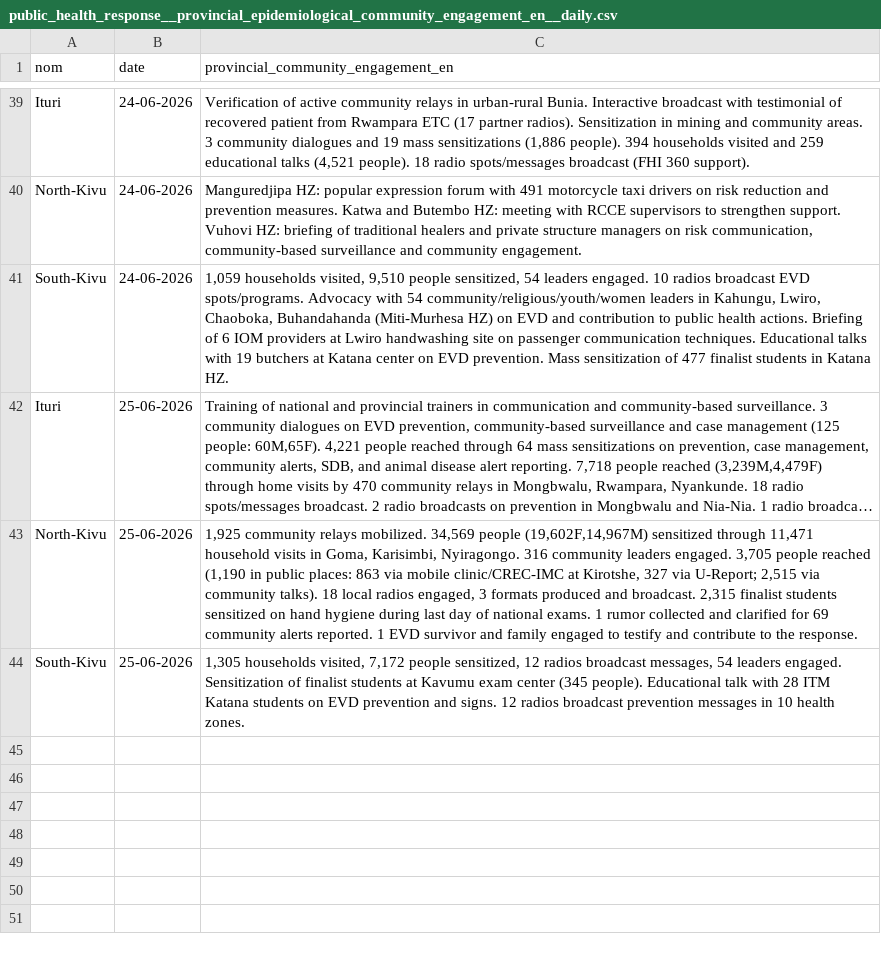
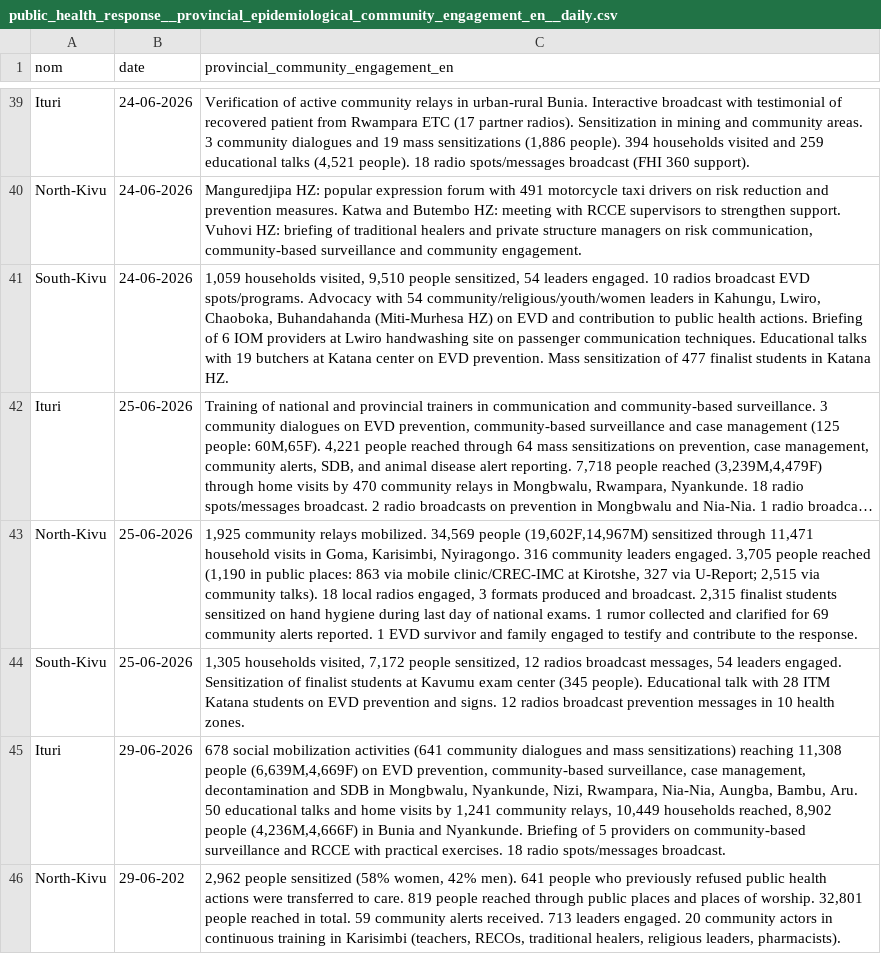
Before and after one commit to INRB-UMIE/BDBV2026-Data, a CSV file: data/public_health_response/processed/public_health_response__provincial_epidemiological_community_engagement_en__daily.csv, drawn as a sheet; only a part is shown, gaps mark what is left out; long unchanged cells end in ….

```diff
--- a/data/public_health_response/processed/public_health_response__provincial_epidemiological_community_engagement_en__daily.csv
+++ b/data/public_health_response/processed/public_health_response__provincial_epidemiological_community_engagement_en__daily.csv
@@ -44 +44,3 @@ North-Kivu,25-06-2026,"1,925 community relays mobilized. 34,569 people (19,602F,
 South-Kivu,25-06-2026,"1,305 households visited, 7,172 people sensitized, 12 radios broadcast messages, 54 leaders engaged. Sensitization of finalist students at Kavumu exam center (345 people). Educational talk with 28 ITM Katana students on EVD prevention and signs. 12 radios broadcast prevention messages in 10 health zones."
+Ituri,29-06-2026,"678 social mobilization activities (641 community dialogues and mass sensitizations) reaching 11,308 people (6,639M,4,669F) on EVD prevention, community-based surveillance, case management, decontamination and SDB in Mongbwalu, Nyankunde, Nizi, Rwampara, Nia-Nia, Aungba, Bambu, Aru. 50 educational talks and home visits by 1,241 community relays, 10,449 households reached, 8,902 people (4,236M,4,666F) in Bunia and Nyankunde. Briefing of 5 providers on community-based surveillance and RCCE with practical exercises. 18 radio spots/messages broadcast."
+North-Kivu,29-06-202,"2,962 people sensitized (58% women, 42% men). 641 people who previously refused public health actions were transferred to care. 819 people reached through public places and places of worship. 32,801 people reached in total. 59 community alerts received. 713 leaders engaged. 20 community actors in continuous training in Karisimbi (teachers, RECOs, traditional healers, religious leaders, pharmacists)."
```
Also changed, not shown: data/public_health_response/processed/public_health_response__provincial_epidemiological_community_engagement_fr__daily.csv, data/public_health_response/processed/public_health_response__provincial_epidemiological_management_en__daily.csv, 27 other files.
